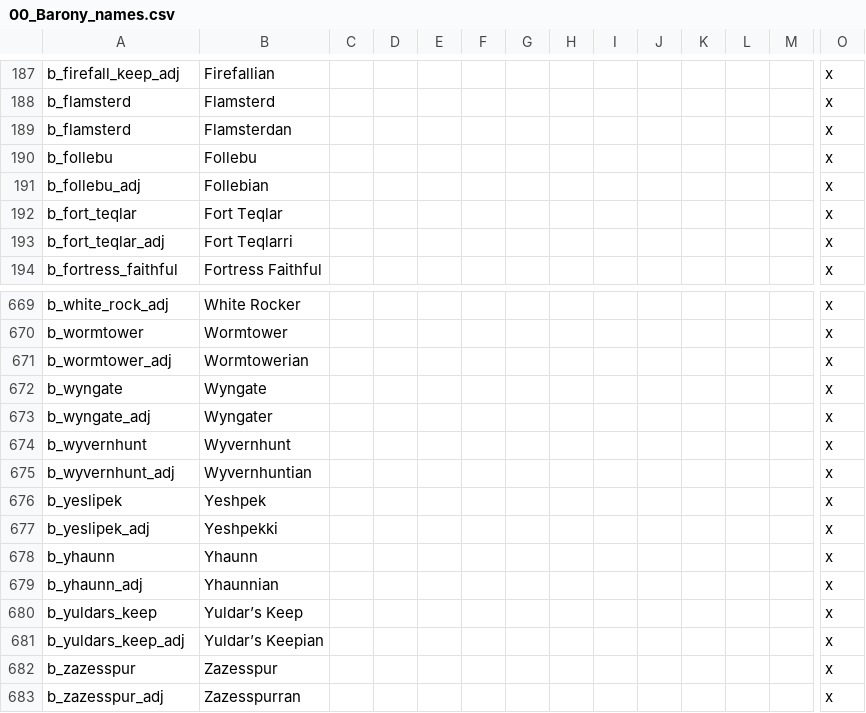
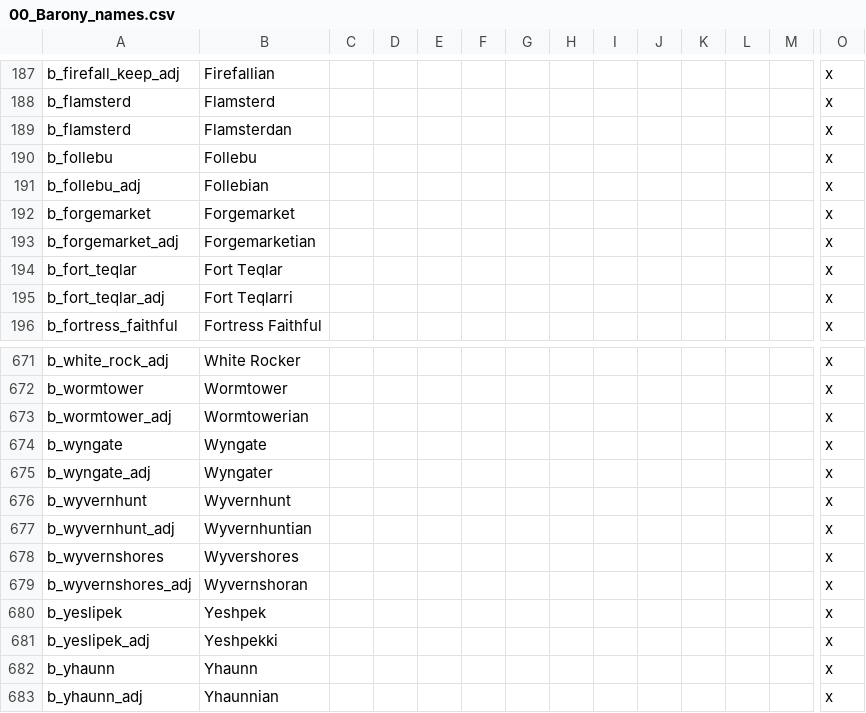
Before and after one commit to chriscohen/ck2-forgottenkings, a CSV file: ForgottenRealms/localisation/00_Barony_names.csv, drawn as a sheet; only a part is shown, gaps mark what is left out; the shorter side is filled out with more unchanged rows; rows hold the shown columns only; the diff names each change by its address in the sheet, - before the commit and + after, or states it on an @@ line.

```diff
--- a/ForgottenRealms/localisation/00_Barony_names.csv
+++ b/ForgottenRealms/localisation/00_Barony_names.csv
+row 192: b_forgemarket | Forgemarket |  |  |  |  |  |  |  |  |  |  |  | x
+row 193: b_forgemarket_adj | Forgemarketian |  |  |  |  |  |  |  |  |  |  |  | x
+row 678: b_wyvernshores | Wyvershores |  |  |  |  |  |  |  |  |  |  |  | x
+row 679: b_wyvernshores_adj | Wyvernshoran |  |  |  |  |  |  |  |  |  |  |  | x
```
Also changed, not shown: 17 other files.
